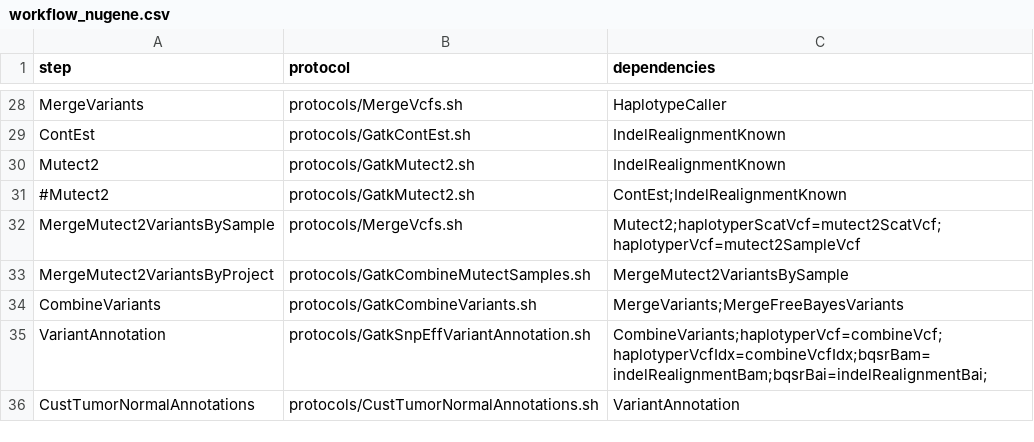
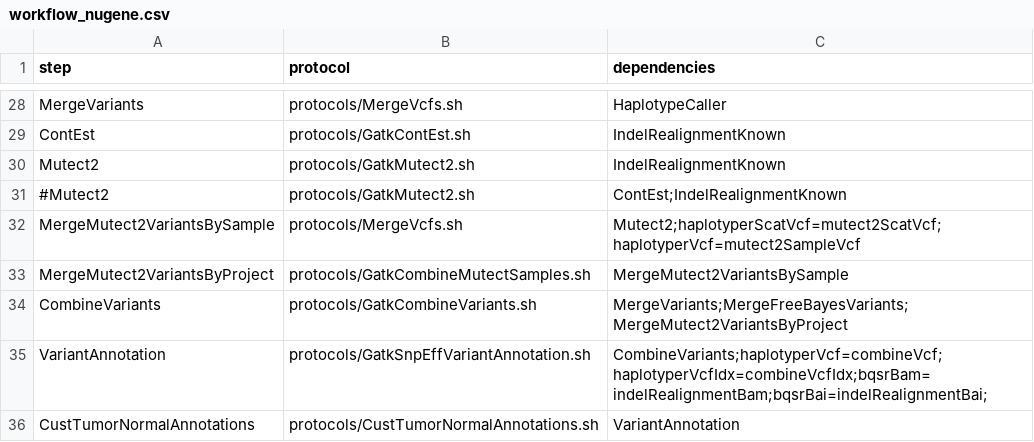
Before and after one commit to mmterpstra/molgenis-c5-TumorNormal, a CSV file: workflow_nugene.csv, drawn as a sheet; only a part is shown, gaps mark what is left out.

Commit message:
Added MuTect2 output to nugene workflow

```diff
--- a/workflow_nugene.csv
+++ b/workflow_nugene.csv
@@ -33,3 +33,3 @@ MergeMutect2VariantsBySample,protocols/MergeVcfs.sh,Mutect2;haplotyperScatVcf=mu
 MergeMutect2VariantsByProject,protocols/GatkCombineMutectSamples.sh,MergeMutect2VariantsBySample
-CombineVariants,protocols/GatkCombineVariants.sh,MergeVariants;MergeFreeBayesVariants
+CombineVariants,protocols/GatkCombineVariants.sh,MergeVariants;MergeFreeBayesVariants;MergeMutect2VariantsByProject
 VariantAnnotation,protocols/GatkSnpEffVariantAnnotation.sh,CombineVariants;haplotyperVcf=combineVcf;haplotyperVcfIdx=combineVcfIdx;bqsrBam=indelRealignmentBam;bqsrBai=indelRealignmentBai;
```
Also changed, not shown: 1 other file.
